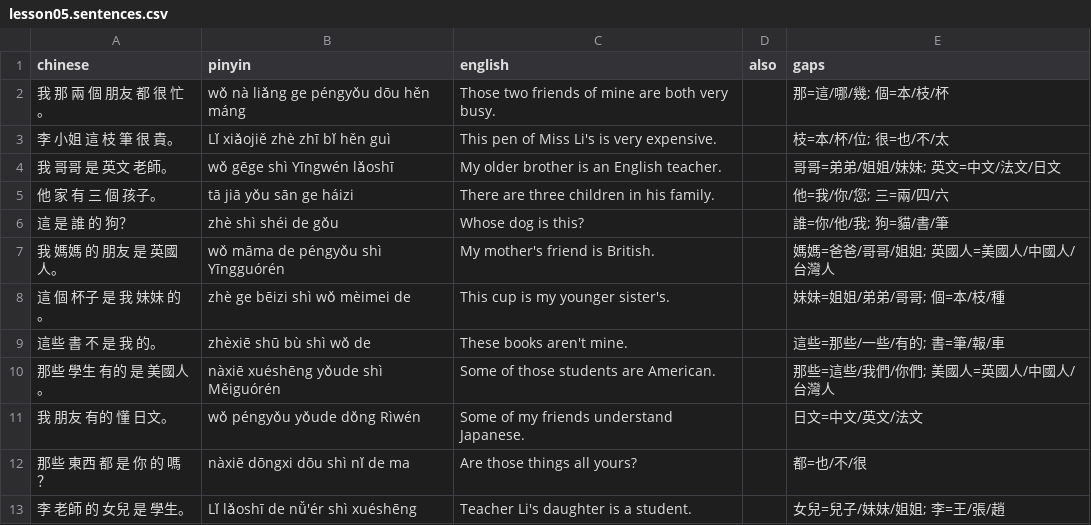
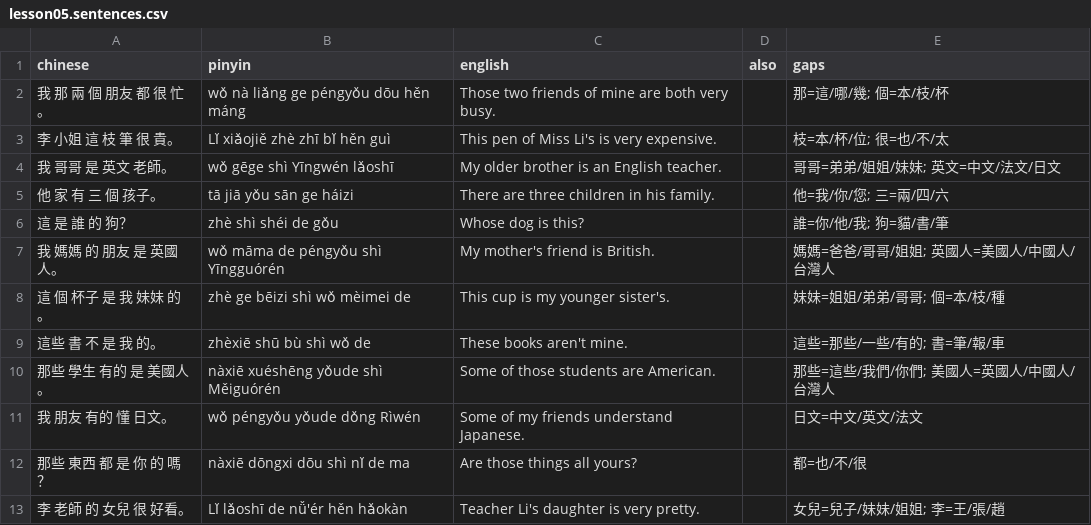
Before and after one commit to semiconda/chayniz, a CSV file: app/decks/lesson05.sentences.csv, drawn as a sheet.

```diff
--- a/app/decks/lesson05.sentences.csv
+++ b/app/decks/lesson05.sentences.csv
@@ -12,2 +12,2 @@ chinese,pinyin,english,also,gaps
 那些 東西 都 是 你 的 嗎？,nàxiē dōngxi dōu shì nǐ de ma,Are those things all yours?,,都=也/不/很
-李 老師 的 女兒 是 學生。,Lǐ lǎoshī de nǚ'ér shì xuéshēng,Teacher Li's daughter is a student.,,女兒=兒子/妹妹/姐姐; 李=王/張/趙
+李 老師 的 女兒 很 好看。,Lǐ lǎoshī de nǚ'ér hěn hǎokàn,Teacher Li's daughter is very pretty.,,女兒=兒子/妹妹/姐姐; 李=王/張/趙
```
Also changed, not shown: app/decks/lesson02.sentences.csv, 1 other file.
